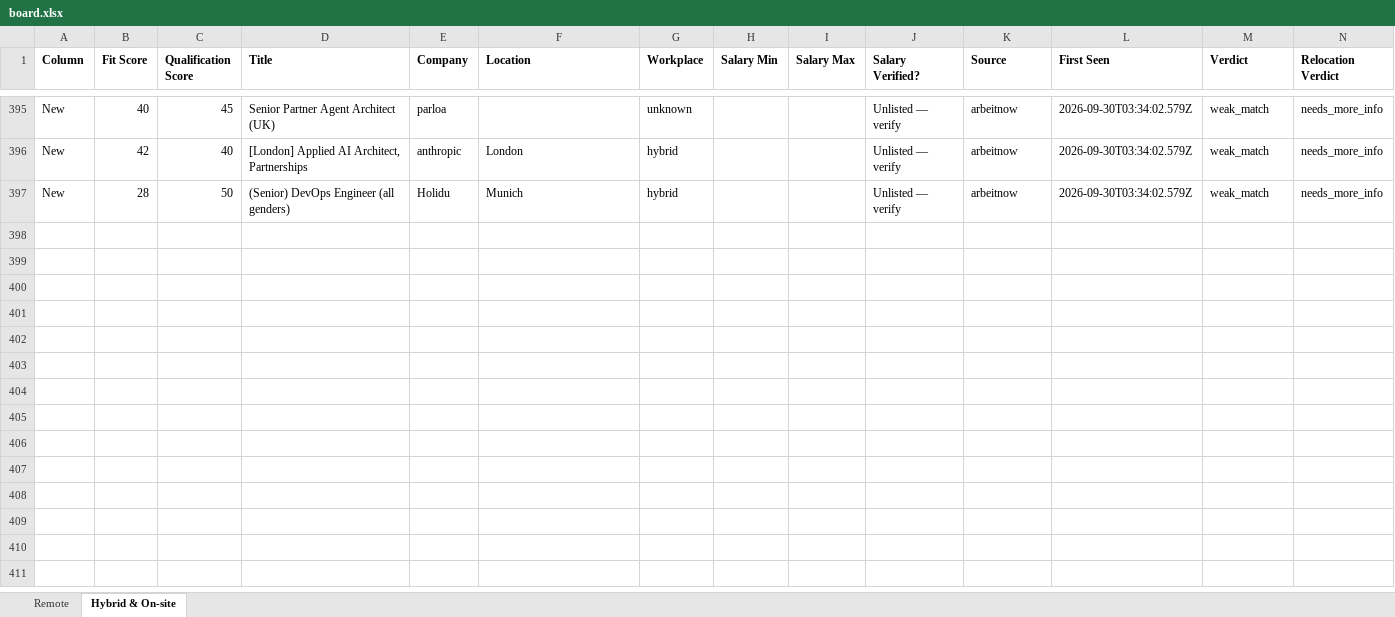
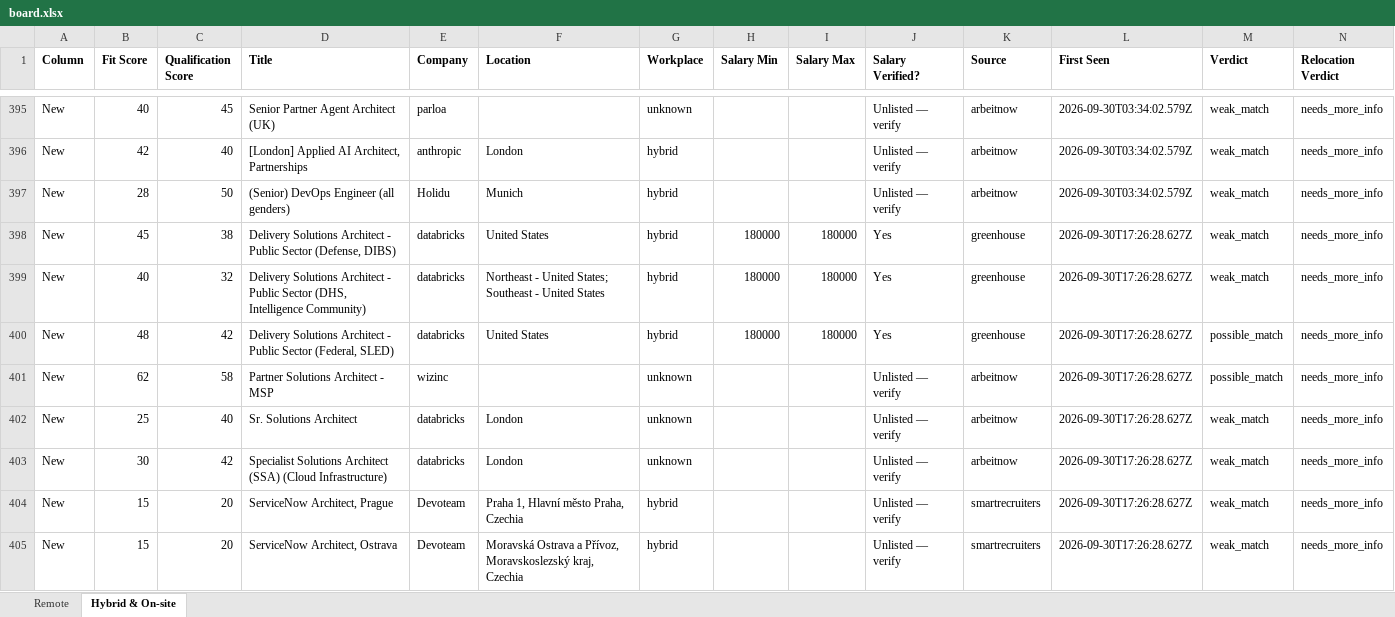
Before and after one commit to naijadamus/goodfela.com, an Excel workbook: hunt/board.xlsx, sheet Hybrid & On-site, drawn as a sheet; only a part is shown, gaps mark what is left out; values as stored, in another font and other column widths than the file's, no borders; rows hold the shown columns only; the diff names each change by its address in the sheet, - before the commit and + after, or states it on an @@ line.

```diff
--- a/hunt/board.xlsx (sheet Hybrid & On-site)
+++ b/hunt/board.xlsx (sheet Hybrid & On-site)
+row 398: New | 45 | 38 | Delivery Solutions Architect - Public Sector (Defense, DIBS) | databricks | United States | hybrid | 180000 | 180000 | Yes | greenhouse | 2026-09-30T17:26:28.627Z | weak_match | needs_more_info
+row 399: New | 40 | 32 | Delivery Solutions Architect - Public Sector (DHS, Intelligence Community) | databricks | Northeast - United States; Southeast - United States | hybrid | 180000 | 180000 | Yes | greenhouse | 2026-09-30T17:26:28.627Z | weak_match | needs_more_info
+row 400: New | 48 | 42 | Delivery Solutions Architect - Public Sector (Federal, SLED) | databricks | United States | hybrid | 180000 | 180000 | Yes | greenhouse | 2026-09-30T17:26:28.627Z | possible_match | needs_more_info
+row 401: New | 62 | 58 | Partner Solutions Architect - MSP | wizinc |  | unknown |  |  | Unlisted — verify | arbeitnow | 2026-09-30T17:26:28.627Z | possible_match | needs_more_info
+row 402: New | 25 | 40 | Sr. Solutions Architect | databricks | London | unknown |  |  | Unlisted — verify | arbeitnow | 2026-09-30T17:26:28.627Z | weak_match | needs_more_info
+row 403: New | 30 | 42 | Specialist Solutions Architect (SSA) (Cloud Infrastructure) | databricks | London | unknown |  |  | Unlisted — verify | arbeitnow | 2026-09-30T17:26:28.627Z | weak_match | needs_more_info
+row 404: New | 15 | 20 | ServiceNow Architect, Prague | Devoteam | Praha 1, Hlavní město Praha, Czechia | hybrid |  |  | Unlisted — verify | smartrecruiters | 2026-09-30T17:26:28.627Z | weak_match | needs_more_info
+row 405: New | 15 | 20 | ServiceNow Architect, Ostrava | Devoteam | Moravská Ostrava a Přívoz, Moravskoslezský kraj, Czechia | hybrid |  |  | Unlisted — verify | smartrecruiters | 2026-09-30T17:26:28.627Z | weak_match | needs_more_info
```
Also changed, not shown: sheet Remote, 1 other file.
